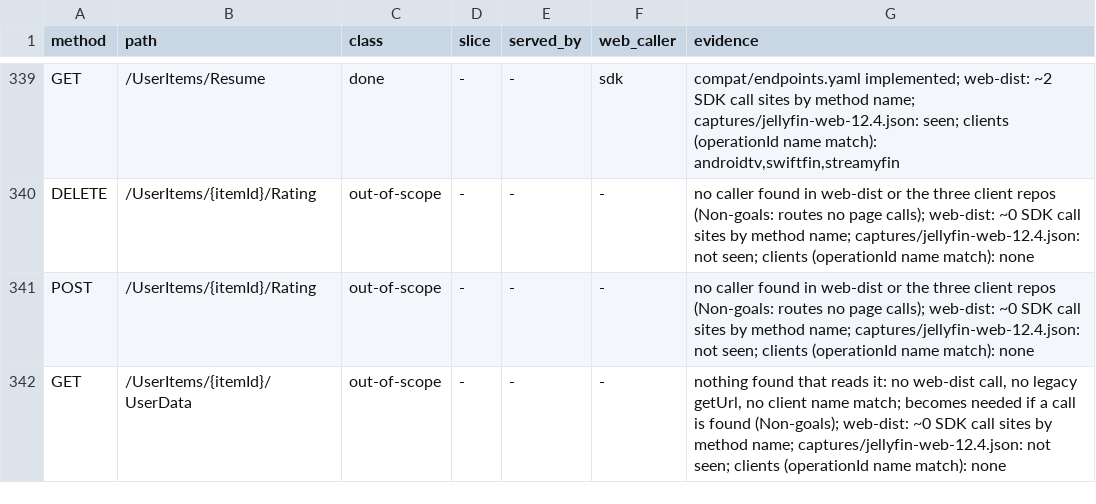
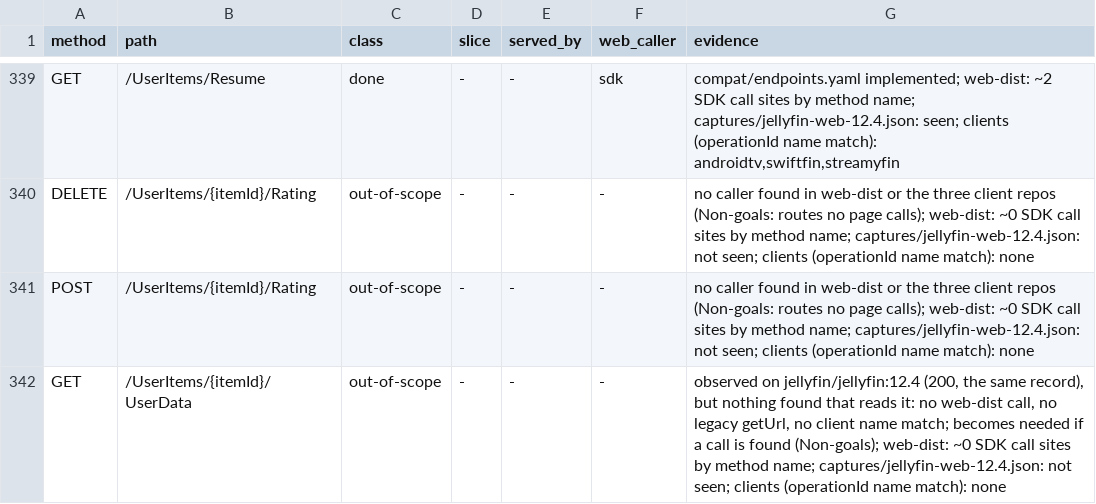
Before and after one commit to jellyscale-org/jellyscale, a TSV file: compat/coverage-12.4.tsv, drawn as a sheet; only a part is shown, gaps mark what is left out; the diff covers the shown part only.

```diff
--- a/compat/coverage-12.4.tsv
+++ b/compat/coverage-12.4.tsv
@@ -341,2 +341,2 @@ DELETE	/UserItems/{itemId}/Rating	out-of-scope	-	-	-	no caller found in web-dist
 POST	/UserItems/{itemId}/Rating	out-of-scope	-	-	-	no caller found in web-dist or the three client repos (Non-goals: routes no page calls); web-dist: ~0 SDK call sites by method name; captures/jellyfin-web-12.4.json: not seen; clients (operationId name match): none
-GET	/UserItems/{itemId}/UserData	out-of-scope	-	-	-	nothing found that reads it: no web-dist call, no legacy getUrl, no client name match; becomes needed if a call is found (Non-goals); web-dist: ~0 SDK call sites by method name; captures/jellyfin-web-12.4.json: not seen; clients (operationId name match): none
+GET	/UserItems/{itemId}/UserData	out-of-scope	-	-	-	observed on jellyfin/jellyfin:12.4 (200, the same record), but nothing found that reads it: no web-dist call, no legacy getUrl, no client name match; becomes needed if a call is found (Non-goals); web-dist: ~0 SDK call sites by method name; captures/jellyfin-web-12.4.json: not seen; clients (operationId name match): none
```
Also changed, not shown: 11 edited cells elsewhere in this file, 20 other files.
